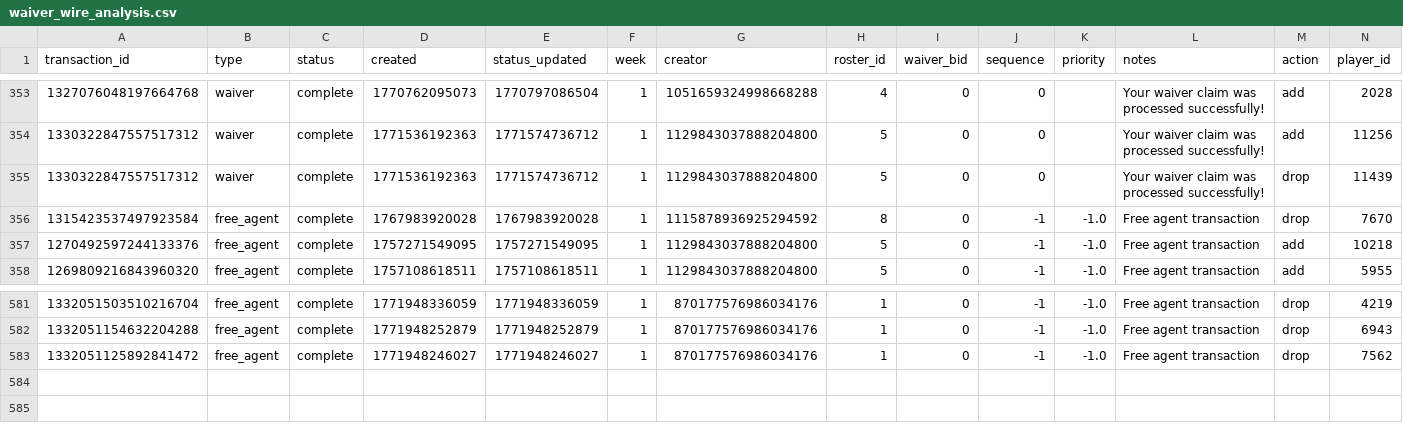
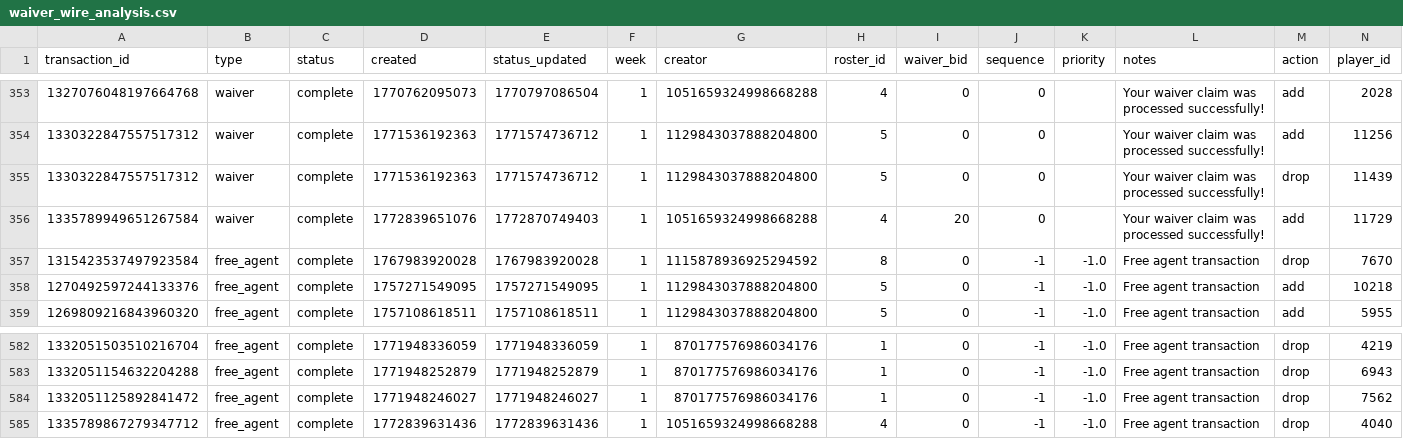
Before and after one commit to capitanlandr/trade-analysis-dashboard, a CSV file: pipeline/waiver_wire_analysis.csv, drawn as a sheet; only a part is shown, gaps mark what is left out; rows hold the shown columns only; the diff names each change by its address in the sheet, - before the commit and + after, or states it on an @@ line.

```diff
--- a/pipeline/waiver_wire_analysis.csv
+++ b/pipeline/waiver_wire_analysis.csv
+row 356: 1335789949651267584 | waiver | complete | 1772839651076 | 1772870749403 | 1 | 1051659324998668288 | 4 | 20 | 0 |  | Your waiver claim was processed successfully! | add | 11729
+row 585: 1335789867279347712 | free_agent | complete | 1772839631436 | 1772839631436 | 1 | 1051659324998668288 | 4 | 0 | -1 | -1.0 | Free agent transaction | drop | 4040
```
Also changed, not shown: 18 other files.
